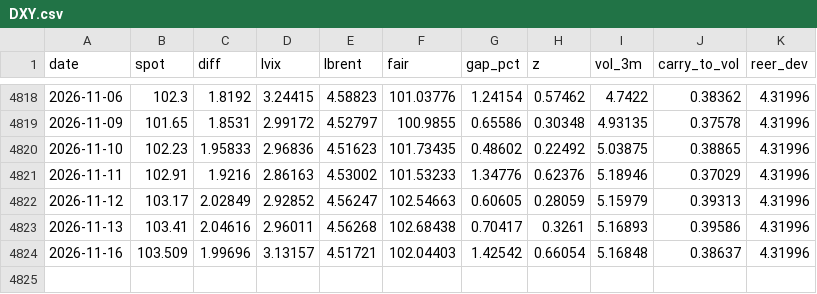
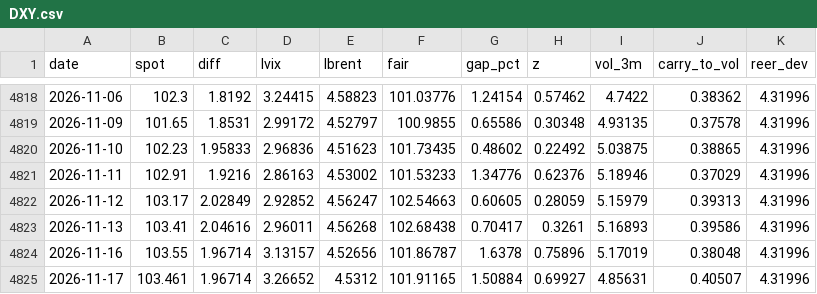
Before and after one commit to macroconvexity/arthurmota, a CSV file: fx/data/DXY.csv, drawn as a sheet; only a part is shown, gaps mark what is left out.

```diff
--- a/fx/data/DXY.csv
+++ b/fx/data/DXY.csv
@@ -4823,2 +4823,3 @@ date,spot,diff,lvix,lbrent,fair,gap_pct,z,vol_3m,carry_to_vol,reer_dev
 2026-11-13,103.41,2.04616,2.96011,4.56268,102.68438,0.70417,0.3261,5.16893,0.39586,4.31996
-2026-11-16,103.509,1.99696,3.13157,4.51721,102.04403,1.42542,0.66054,5.16848,0.38637,4.31996
+2026-11-16,103.55,1.96714,3.13157,4.52656,101.86787,1.6378,0.75896,5.17019,0.38048,4.31996
+2026-11-17,103.461,1.96714,3.26652,4.5312,101.91165,1.50884,0.69927,4.85631,0.40507,4.31996
```
Also changed, not shown: quant/data/book_daily.csv, quant/data/exposure_daily.csv, 25 other files.
